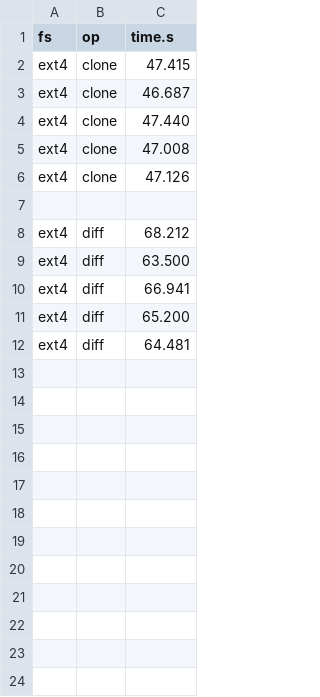
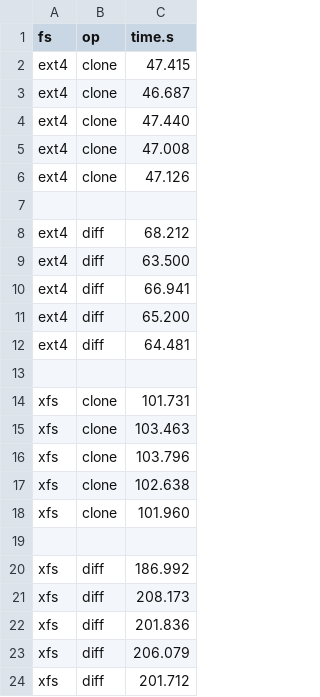
Before and after one commit to zhanyang/dissertation, a CSV file: data/raw/git_aged.csv, drawn as a sheet; the diff names each change by its address in the sheet, - before the commit and + after, or states it on an @@ line.

Commit message:
xfs aged gitt tar

```diff
--- a/data/raw/git_aged.csv
+++ b/data/raw/git_aged.csv
+row 13: (empty)
+row 14: xfs | clone | 101.731
+row 15: xfs | clone | 103.463
+row 16: xfs | clone | 103.796
+row 17: xfs | clone | 102.638
+row 18: xfs | clone | 101.960
+row 19: (empty)
+row 20: xfs | diff | 186.992
+row 21: xfs | diff | 208.173
+row 22: xfs | diff | 201.836
+row 23: xfs | diff | 206.079
+row 24: xfs | diff | 201.712
```
Also changed, not shown: data/raw/tar_aged.csv, 3 other files.
